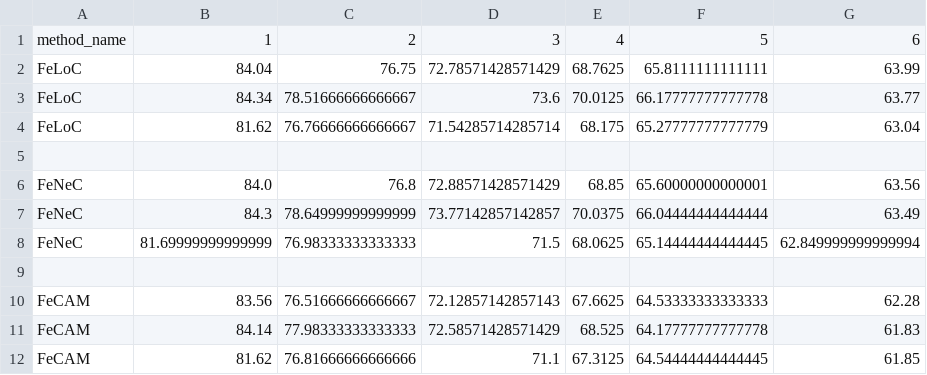
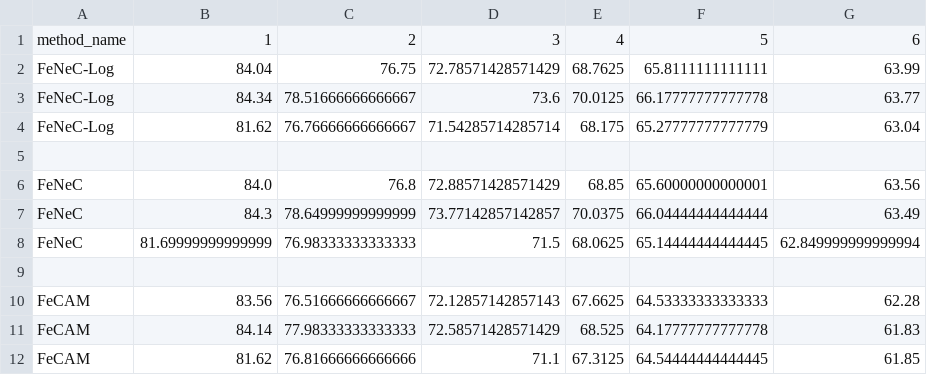
Before and after one commit to btrojan-official/FeNeC, a CSV file: experiments/charts_drawing/cifar_resnet.csv, drawn as a sheet.

Commit message:
chart  results, titles and sizes changes

```diff
--- a/experiments/charts_drawing/cifar_resnet.csv
+++ b/experiments/charts_drawing/cifar_resnet.csv
@@ -1,5 +1,5 @@
 method_name, 1, 2, 3, 4, 5, 6
-FeLoC, 84.04, 76.75, 72.78571428571429, 68.7625, 65.8111111111111, 63.99
-FeLoC, 84.34, 78.51666666666667, 73.6, 70.0125, 66.17777777777778, 63.77
-FeLoC, 81.62, 76.76666666666667, 71.54285714285714, 68.175, 65.27777777777779, 63.04
+FeNeC-Log, 84.04, 76.75, 72.78571428571429, 68.7625, 65.8111111111111, 63.99
+FeNeC-Log, 84.34, 78.51666666666667, 73.6, 70.0125, 66.17777777777778, 63.77
+FeNeC-Log, 81.62, 76.76666666666667, 71.54285714285714, 68.175, 65.27777777777779, 63.04
 
```
Also changed, not shown: experiments/charts_drawing/cifar_vit.csv, experiments/charts_drawing/imagenet-r.csv, 11 other files.
